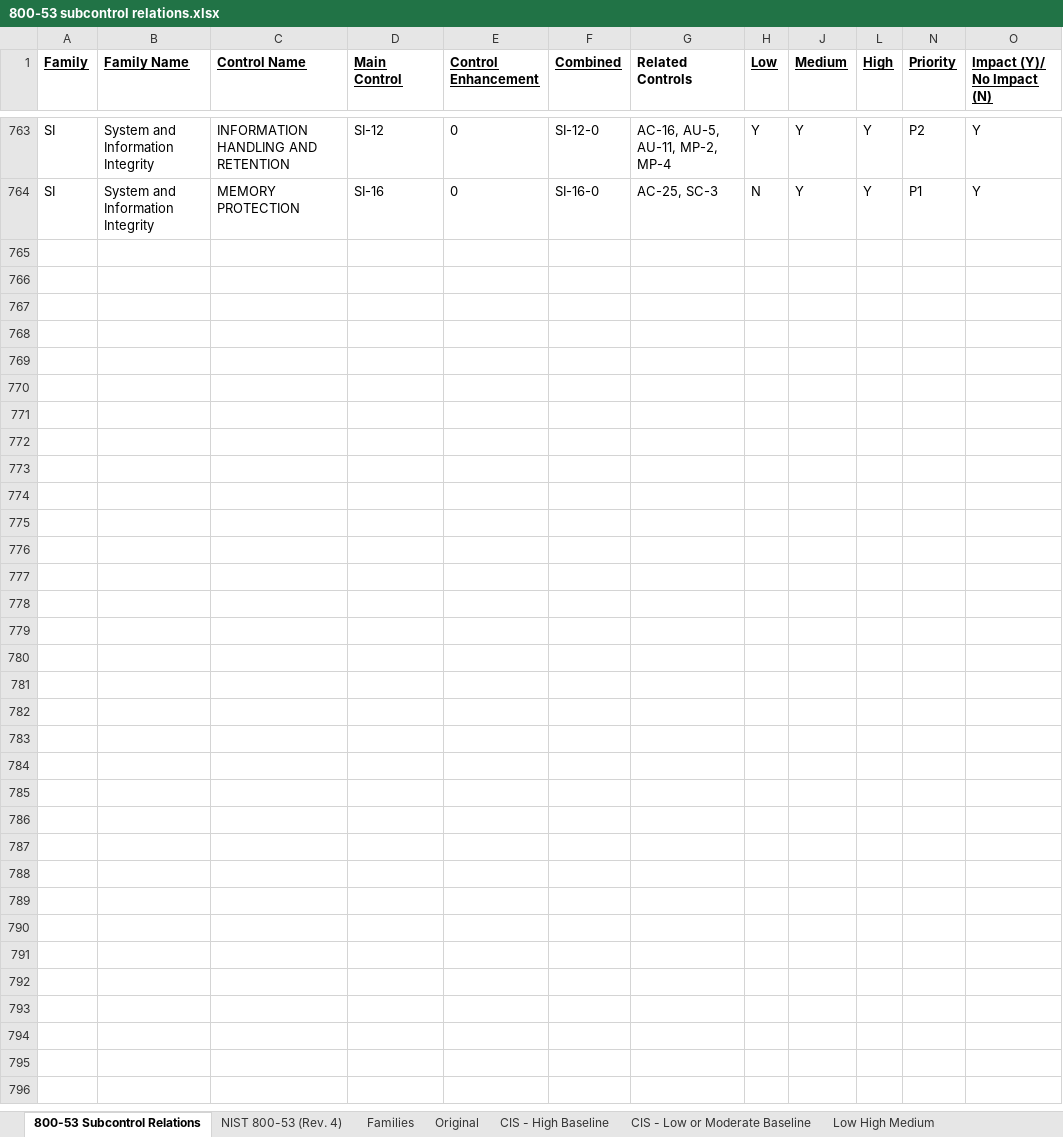
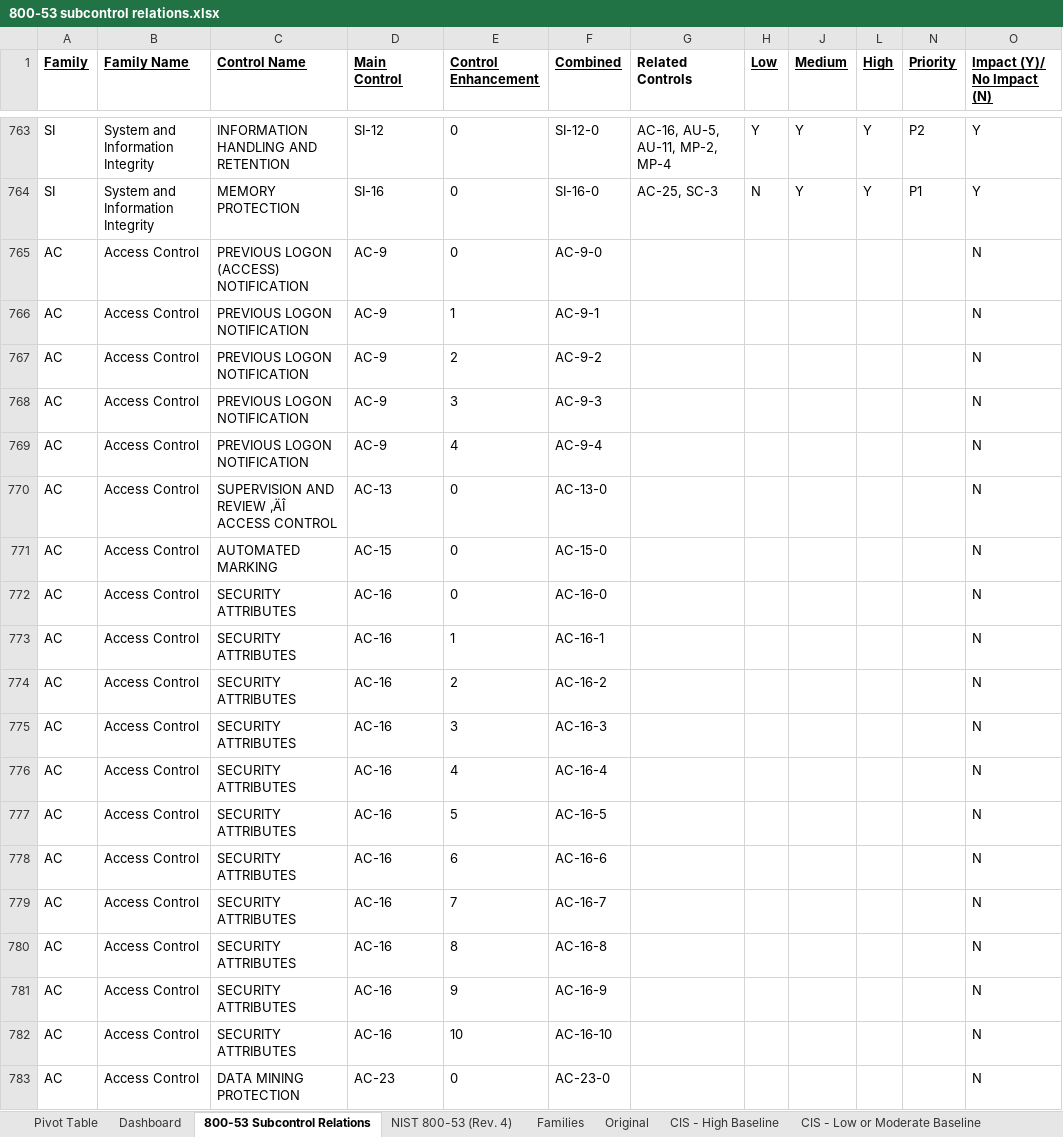
Before and after one commit to theclearinggt3/FedRAMP_800-53_Controls, an Excel workbook: 800-53 subcontrol relations.xlsx, sheet 800-53 Subcontrol Relations, drawn as a sheet; only a part is shown, gaps mark what is left out; values as stored, in another font and other column widths than the file's, no borders; conditional formats not drawn; the diff covers the shown part only; the diff names each change by its address in the sheet, - before the commit and + after, or states it on an @@ line.

Commit message:
Added Dashboard

```diff
--- a/800-53 subcontrol relations.xlsx (sheet 800-53 Subcontrol Relations)
+++ b/800-53 subcontrol relations.xlsx (sheet 800-53 Subcontrol Relations)
+sheet tab: Pivot Table
+sheet tab: Dashboard
+row 765: AC | Access Control | PREVIOUS LOGON (ACCESS) NOTIFICATION | AC-9 | 0 | AC-9-0 |  |  |  |  |  | N
+row 766: AC | Access Control | PREVIOUS LOGON NOTIFICATION | AC-9 | 1 | AC-9-1 |  |  |  |  |  | N
+row 767: AC | Access Control | PREVIOUS LOGON NOTIFICATION | AC-9 | 2 | AC-9-2 |  |  |  |  |  | N
+row 768: AC | Access Control | PREVIOUS LOGON NOTIFICATION | AC-9 | 3 | AC-9-3 |  |  |  |  |  | N
+row 769: AC | Access Control | PREVIOUS LOGON NOTIFICATION | AC-9 | 4 | AC-9-4 |  |  |  |  |  | N
+row 770: AC | Access Control | SUPERVISION AND REVIEW ‚ÄÎ ACCESS CONTROL | AC-13 | 0 | AC-13-0 |  |  |  |  |  | N
+row 771: AC | Access Control | AUTOMATED MARKING | AC-15 | 0 | AC-15-0 |  |  |  |  |  | N
+row 772: AC | Access Control | SECURITY ATTRIBUTES | AC-16 | 0 | AC-16-0 |  |  |  |  |  | N
+row 773: AC | Access Control | SECURITY ATTRIBUTES | AC-16 | 1 | AC-16-1 |  |  |  |  |  | N
+row 774: AC | Access Control | SECURITY ATTRIBUTES | AC-16 | 2 | AC-16-2 |  |  |  |  |  | N
+row 775: AC | Access Control | SECURITY ATTRIBUTES | AC-16 | 3 | AC-16-3 |  |  |  |  |  | N
+row 776: AC | Access Control | SECURITY ATTRIBUTES | AC-16 | 4 | AC-16-4 |  |  |  |  |  | N
+row 777: AC | Access Control | SECURITY ATTRIBUTES | AC-16 | 5 | AC-16-5 |  |  |  |  |  | N
+row 778: AC | Access Control | SECURITY ATTRIBUTES | AC-16 | 6 | AC-16-6 |  |  |  |  |  | N
+row 779: AC | Access Control | SECURITY ATTRIBUTES | AC-16 | 7 | AC-16-7 |  |  |  |  |  | N
+row 780: AC | Access Control | SECURITY ATTRIBUTES | AC-16 | 8 | AC-16-8 |  |  |  |  |  | N
+row 781: AC | Access Control | SECURITY ATTRIBUTES | AC-16 | 9 | AC-16-9 |  |  |  |  |  | N
+row 782: AC | Access Control | SECURITY ATTRIBUTES | AC-16 | 10 | AC-16-10 |  |  |  |  |  | N
+row 783: AC | Access Control | DATA MINING PROTECTION | AC-23 | 0 | AC-23-0 |  |  |  |  |  | N
```
Also changed, not shown: 124 added rows elsewhere in this sheet, sheet QA, sheet ALL NIST 800-53 Controls, charts or pictures.
